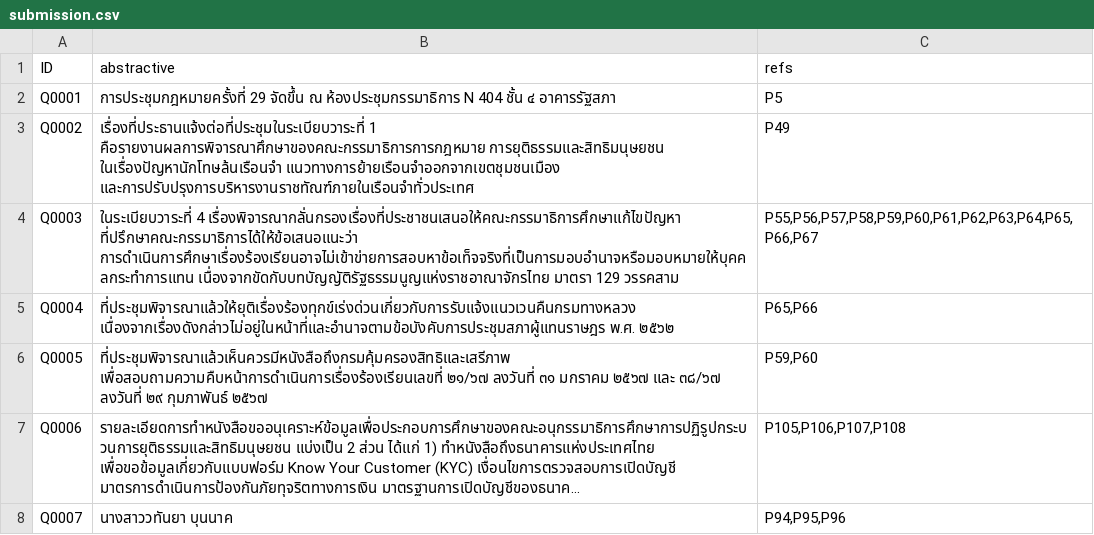
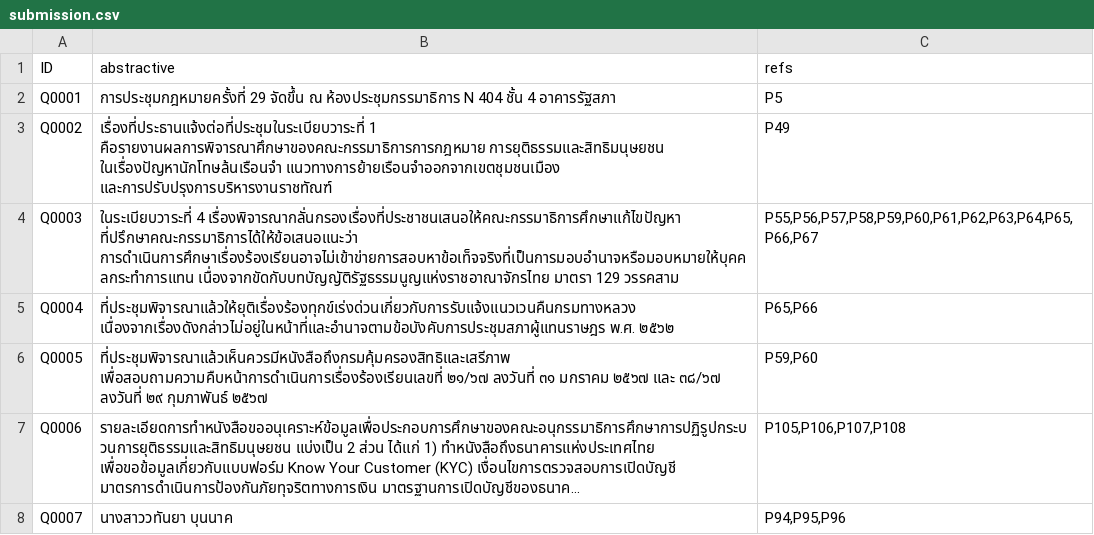
Before and after one commit to diw-nrh/lanta-LLM-summarization, a CSV file: submission.csv, drawn as a sheet; long unchanged cells end in ….

```diff
--- a/submission.csv
+++ b/submission.csv
@@ -1,4 +1,4 @@
 ID,abstractive,refs
-Q0001,การประชุมกฎหมายครั้งที่ 29 จัดขึ้น ณ ห้องประชุมกรรมาธิการ N 404 ชั้น ๔ อาคารรัฐสภา,P5
-Q0002,เรื่องที่ประธานแจ้งต่อที่ประชุมในระเบียบวาระที่ 1 คือรายงานผลการพิจารณาศึกษาของคณะกรรมาธิการการกฎหมาย การยุติธรรมและสิทธิมนุษยชน ในเรื่องปัญหานักโทษล้นเรือนจำ แนวทางการย้ายเรือนจำออกจากเขตชุมชนเมือง และการปรับปรุงการบริหารงานราชทัณฑ์ภายในเรือนจำทั่วประเทศ,P49
+Q0001,การประชุมกฎหมายครั้งที่ 29 จัดขึ้น ณ ห้องประชุมกรรมาธิการ N 404 ชั้น 4 อาคารรัฐสภา,P5
+Q0002,เรื่องที่ประธานแจ้งต่อที่ประชุมในระเบียบวาระที่ 1 คือรายงานผลการพิจารณาศึกษาของคณะกรรมาธิการการกฎหมาย การยุติธรรมและสิทธิมนุษยชน ในเรื่องปัญหานักโทษล้นเรือนจำ แนวทางการย้ายเรือนจำออกจากเขตชุมชนเมือง และการปรับปรุงการบริหารงานราชทัณฑ์,P49
 Q0003,ในระเบียบวาระที่ 4 เรื่องพิจารณากลั่นกรองเรื่องที่ประชาชนเสนอให้คณะกรรมาธิการศึกษาแก้ไขปัญหา ที่ปรึกษาคณะกรรมาธิการได้ให้ข้อเสนอแนะว่า การดำเนินการศึกษาเรื่องร้องเรียนอาจไม่เข้าข่ายการสอบหาข้อเท็จจริงที่เป็นการมอบอำนาจหรือมอบหมายให้บุคคลกระทำการแทน เนื่องจากขัดกับบทบัญญัติรัฐธรรมนูญแห่งราชอาณาจักรไทย มาตรา 129 วรรคสาม,"P55,P56,P57,P58,P59,P60,P61,P62,P63,P64,P65,P66,P67"
```
Also changed, not shown: 2 other files.
